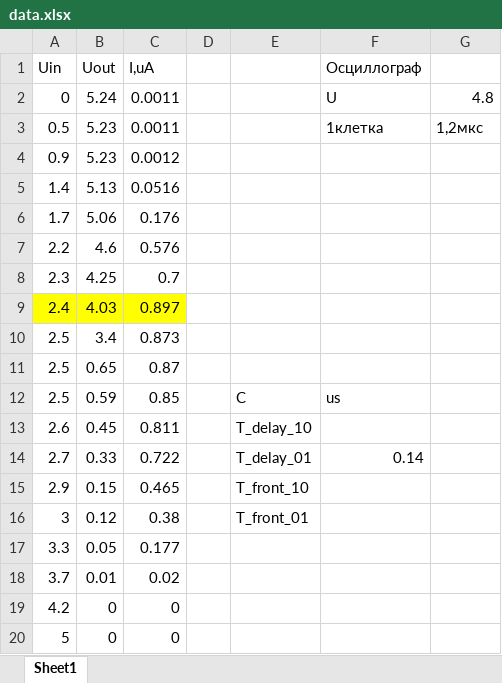
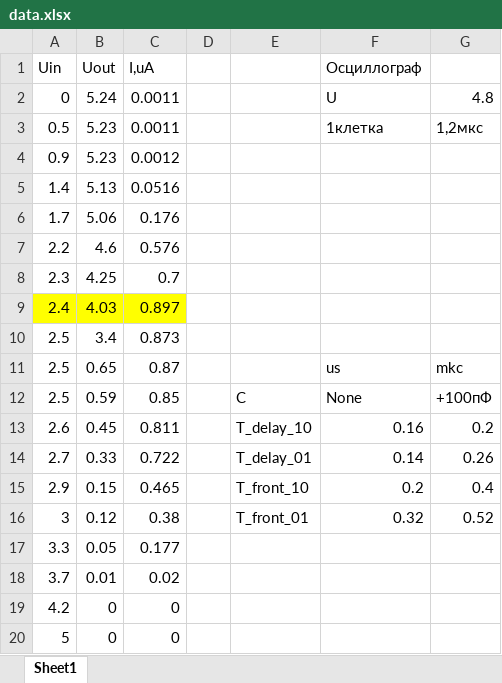
Before and after one commit to AsciiShell/CyberPhysics, an Excel workbook: M2/Lab_3/data.xlsx, sheet Sheet1, drawn as a sheet; values as stored, in another font and other column widths than the file's, no borders; the diff names each change by its address in the sheet, - before the commit and + after, or states it on an @@ line.

Commit message:
Add oscilograph data

```diff
--- a/M2/Lab_3/data.xlsx (sheet Sheet1)
+++ b/M2/Lab_3/data.xlsx (sheet Sheet1)
-F11 (Осциллограф): (empty)
+F11 (Осциллограф): us
-G11: (empty)
+G11: mkc
-F12 (Осциллограф): us
+F12 (Осциллограф): None
-G12: (empty)
+G12: +100пФ
-F13 (Осциллограф): (empty)
+F13 (Осциллограф): 0.16
-G13: (empty)
+G13: 0.2
-G14: (empty)
+G14: 0.26
-F15 (Осциллограф): (empty)
+F15 (Осциллограф): 0.2
-G15: (empty)
+G15: 0.4
-F16 (Осциллограф): (empty)
+F16 (Осциллограф): 0.32
-G16: (empty)
+G16: 0.52
```
